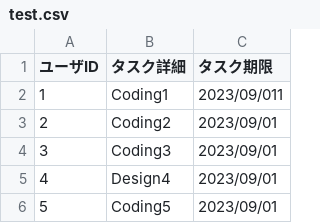
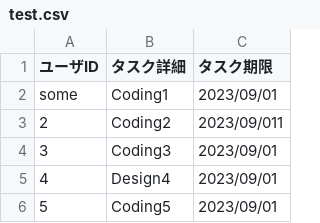
Before and after one commit to kannna5296/importcsv, a CSV file: src/main/resources/test.csv, drawn as a sheet; only a part is shown.

```diff
--- a/src/main/resources/test.csv
+++ b/src/main/resources/test.csv
@@ -1,4 +1,4 @@
 ユーザID,タスク詳細,タスク期限
-1,Coding1,2023/09/011
-2,Coding2,2023/09/01
+some,Coding1,2023/09/01
+2,Coding2,2023/09/011
 3,Coding3,2023/09/01
```
Also changed, not shown: 4 other files.
